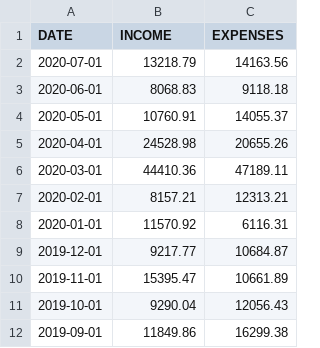
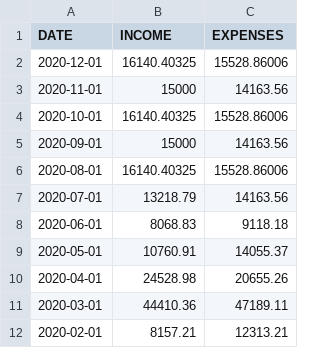
Before and after one commit to venky2k11/bank_d3, a CSV file: data/IncomeExpenses.csv, drawn as a sheet; only a part is shown; the shorter side is filled out with more unchanged rows.

```diff
--- a/data/IncomeExpenses.csv
+++ b/data/IncomeExpenses.csv
@@ -1,2 +1,7 @@
 DATE,INCOME,EXPENSES
+2020-12-01,16140.40325,15528.86006
+2020-11-01,15000,14163.56
+2020-10-01,16140.40325,15528.86006
+2020-09-01,15000,14163.56
+2020-08-01,16140.40325,15528.86006
 2020-07-01,13218.79,14163.56
```
Also changed, not shown: 8 other files.
